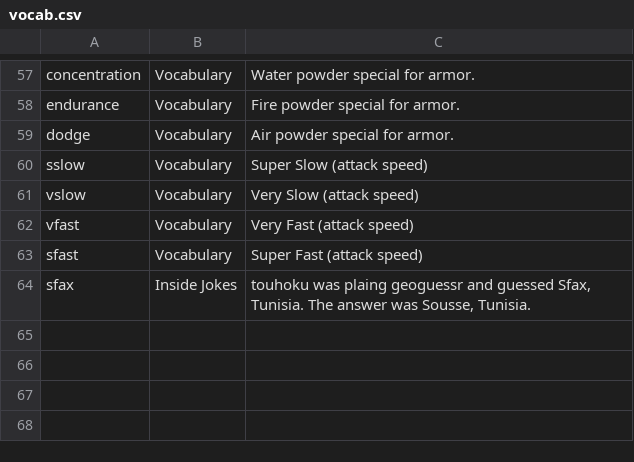
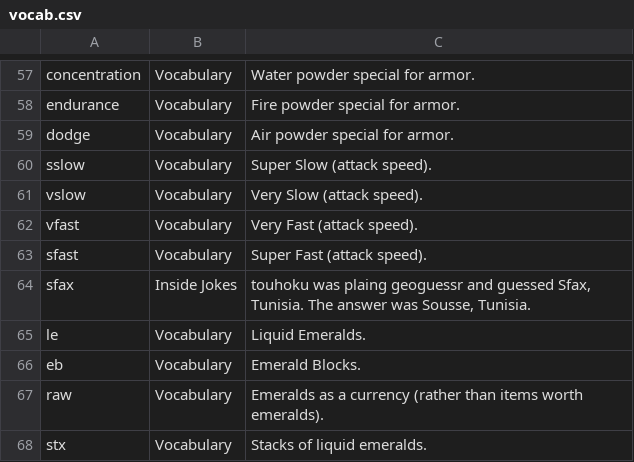
Before and after one commit to UWynn/UWynn.github.io, a CSV file: docs/_data/vocab.csv, drawn as a sheet; only a part is shown, gaps mark what is left out.

Commit message:
final vocab update of 2am

```diff
--- a/docs/_data/vocab.csv
+++ b/docs/_data/vocab.csv
@@ -72,6 +72,10 @@ endurance,Vocabulary,Fire powder special for armor.
 dodge,Vocabulary,Air powder special for armor.
-sslow,Vocabulary,Super Slow (attack speed)
-vslow,Vocabulary,Very Slow (attack speed)
-vfast,Vocabulary,Very Fast (attack speed)
-sfast,Vocabulary,Super Fast (attack speed)
+sslow,Vocabulary,Super Slow (attack speed).
+vslow,Vocabulary,Very Slow (attack speed).
+vfast,Vocabulary,Very Fast (attack speed).
+sfast,Vocabulary,Super Fast (attack speed).
 sfax,Inside Jokes,"touhoku was plaing geoguessr and guessed Sfax, Tunisia. The answer was Sousse, Tunisia."
+le,Vocabulary,Liquid Emeralds.
+eb,Vocabulary,Emerald Blocks.
+raw,Vocabulary,Emeralds as a currency (rather than items worth emeralds).
+stx,Vocabulary,Stacks of liquid emeralds.
```
